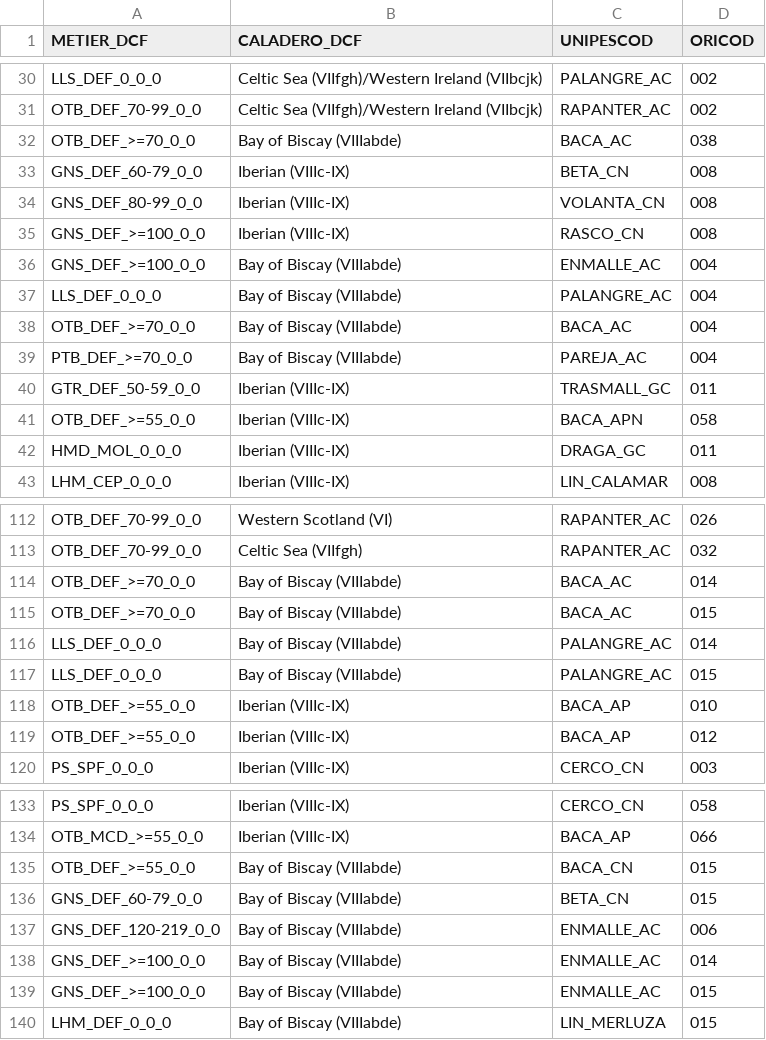
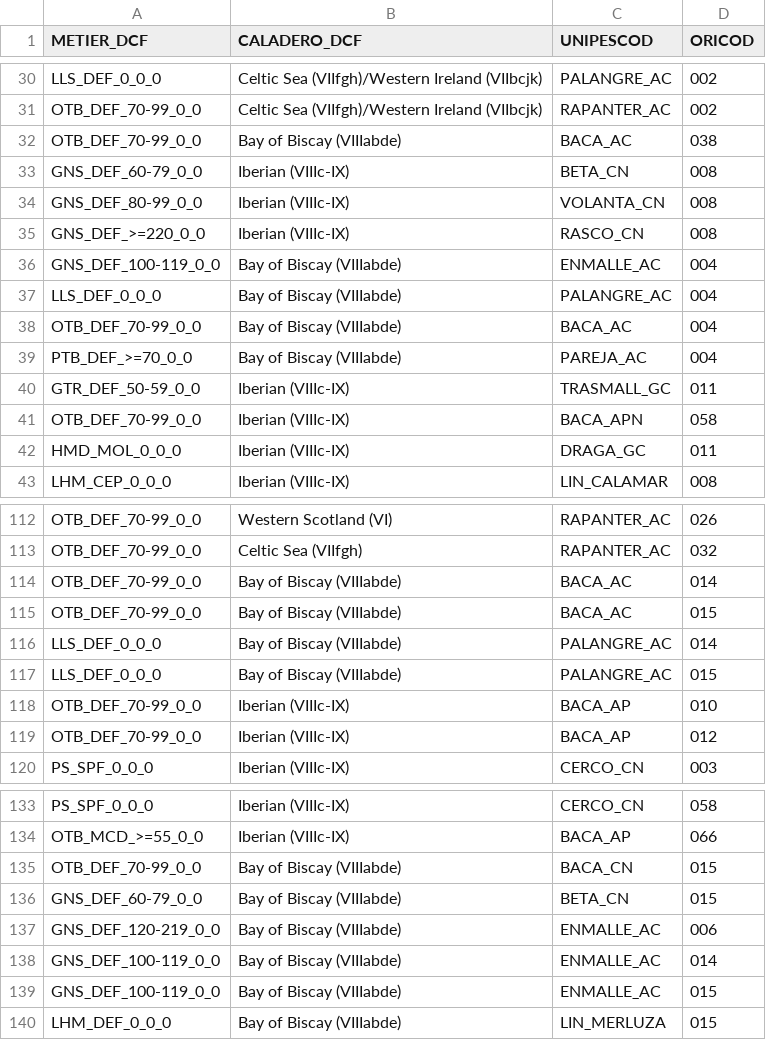
Before and after one commit to Eucrow/sapmuebase, a CSV file: data-raw/metier_caladero_dcf.csv, drawn as a sheet; only a part is shown, gaps mark what is left out; the diff covers the shown part only.

Commit message:
Update metiers dcf.

```diff
--- a/data-raw/metier_caladero_dcf.csv
+++ b/data-raw/metier_caladero_dcf.csv
@@ -31,12 +31,12 @@ LLS_DEF_0_0_0;Celtic Sea (VIIfgh)/Western Ireland (VIIbcjk);PALANGRE_AC;002
 OTB_DEF_70-99_0_0;Celtic Sea (VIIfgh)/Western Ireland (VIIbcjk);RAPANTER_AC;002
-OTB_DEF_>=70_0_0;Bay of Biscay (VIIIabde);BACA_AC;038
+OTB_DEF_70-99_0_0;Bay of Biscay (VIIIabde);BACA_AC;038
 GNS_DEF_60-79_0_0;Iberian (VIIIc-IX);BETA_CN;008
 GNS_DEF_80-99_0_0;Iberian (VIIIc-IX);VOLANTA_CN;008
-GNS_DEF_>=100_0_0;Iberian (VIIIc-IX);RASCO_CN;008
-GNS_DEF_>=100_0_0;Bay of Biscay (VIIIabde);ENMALLE_AC;004
+GNS_DEF_>=220_0_0;Iberian (VIIIc-IX);RASCO_CN;008
+GNS_DEF_100-119_0_0;Bay of Biscay (VIIIabde);ENMALLE_AC;004
 LLS_DEF_0_0_0;Bay of Biscay (VIIIabde);PALANGRE_AC;004
-OTB_DEF_>=70_0_0;Bay of Biscay (VIIIabde);BACA_AC;004
+OTB_DEF_70-99_0_0;Bay of Biscay (VIIIabde);BACA_AC;004
 PTB_DEF_>=70_0_0;Bay of Biscay (VIIIabde);PAREJA_AC;004
 GTR_DEF_50-59_0_0;Iberian (VIIIc-IX);TRASMALL_GC;011
-OTB_DEF_>=55_0_0;Iberian (VIIIc-IX);BACA_APN;058
+OTB_DEF_70-99_0_0;Iberian (VIIIc-IX);BACA_APN;058
 HMD_MOL_0_0_0;Iberian (VIIIc-IX);DRAGA_GC;011
@@ -113,8 +113,8 @@ OTB_DEF_70-99_0_0;Western Scotland (VI);RAPANTER_AC;026
 OTB_DEF_70-99_0_0;Celtic Sea (VIIfgh);RAPANTER_AC;032
-OTB_DEF_>=70_0_0;Bay of Biscay (VIIIabde);BACA_AC;014
-OTB_DEF_>=70_0_0;Bay of Biscay (VIIIabde);BACA_AC;015
+OTB_DEF_70-99_0_0;Bay of Biscay (VIIIabde);BACA_AC;014
+OTB_DEF_70-99_0_0;Bay of Biscay (VIIIabde);BACA_AC;015
 LLS_DEF_0_0_0;Bay of Biscay (VIIIabde);PALANGRE_AC;014
 LLS_DEF_0_0_0;Bay of Biscay (VIIIabde);PALANGRE_AC;015
-OTB_DEF_>=55_0_0;Iberian (VIIIc-IX);BACA_AP;010
-OTB_DEF_>=55_0_0;Iberian (VIIIc-IX);BACA_AP;012
+OTB_DEF_70-99_0_0;Iberian (VIIIc-IX);BACA_AP;010
+OTB_DEF_70-99_0_0;Iberian (VIIIc-IX);BACA_AP;012
 PS_SPF_0_0_0;Iberian (VIIIc-IX);CERCO_CN;003
@@ -134,7 +134,7 @@ PS_SPF_0_0_0;Iberian (VIIIc-IX);CERCO_CN;058
 OTB_MCD_>=55_0_0;Iberian (VIIIc-IX);BACA_AP;066
-OTB_DEF_>=55_0_0;Bay of Biscay (VIIIabde);BACA_CN;015
+OTB_DEF_70-99_0_0;Bay of Biscay (VIIIabde);BACA_CN;015
 GNS_DEF_60-79_0_0;Bay of Biscay (VIIIabde);BETA_CN;015
 GNS_DEF_120-219_0_0;Bay of Biscay (VIIIabde);ENMALLE_AC;006
-GNS_DEF_>=100_0_0;Bay of Biscay (VIIIabde);ENMALLE_AC;014
-GNS_DEF_>=100_0_0;Bay of Biscay (VIIIabde);ENMALLE_AC;015
+GNS_DEF_100-119_0_0;Bay of Biscay (VIIIabde);ENMALLE_AC;014
+GNS_DEF_100-119_0_0;Bay of Biscay (VIIIabde);ENMALLE_AC;015
 LHM_DEF_0_0_0;Bay of Biscay (VIIIabde);LIN_MERLUZA;015
```
Also changed, not shown: 21 edited cells elsewhere in this file, 1 other file.
